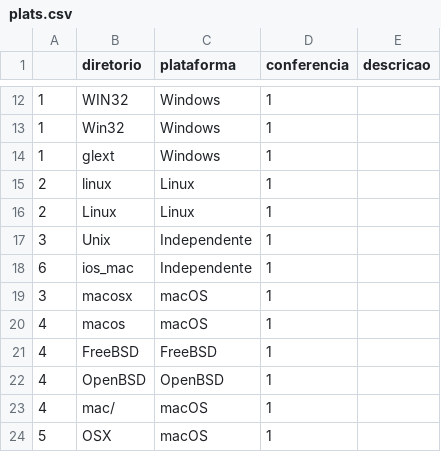
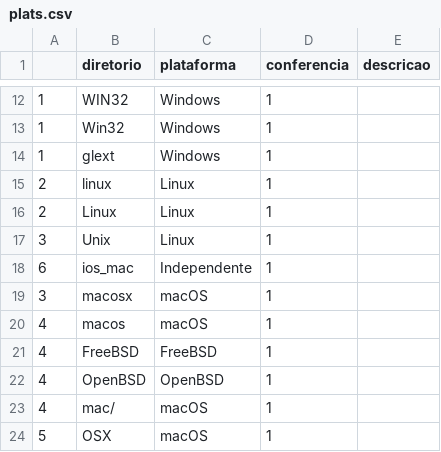
Before and after one commit to danieldlmt/Bib, a CSV file: data/plats.csv, drawn as a sheet; only a part is shown, gaps mark what is left out.

```diff
--- a/data/plats.csv
+++ b/data/plats.csv
@@ -16,3 +16,3 @@
 2,Linux,Linux,1,
-3,Unix,Independente,1,
+3,Unix,Linux,1,
 6,ios_mac,Independente,1,
```
Also changed, not shown: 2 other files.
